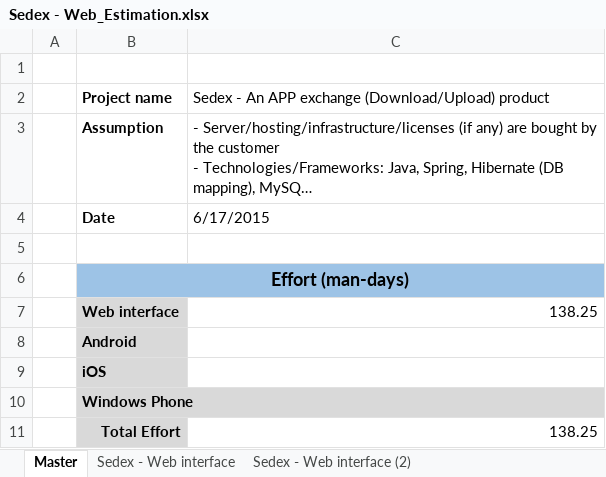
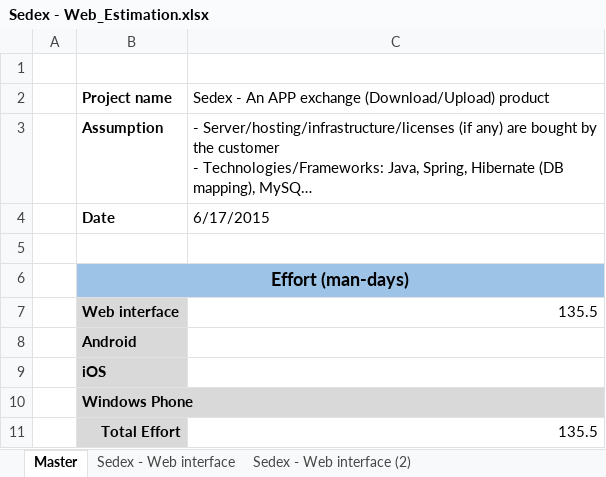
Before and after one commit to ndlongit/longnd-data, an Excel workbook: Temp/Sedex - Web_Estimation.xlsx, sheet Master, drawn as a sheet; long unchanged cells end in …; values as stored, in another font and other column widths than the file's, no borders; the diff names each change by its address in the sheet, - before the commit and + after, or states it on an @@ line.

```diff
--- a/Temp/Sedex - Web_Estimation.xlsx (sheet Master)
+++ b/Temp/Sedex - Web_Estimation.xlsx (sheet Master)
-C7: 138.25
+C7: 135.5
-C11: 138.25
+C11: 135.5
```
Also changed, not shown: sheet Sedex - Web interface.
